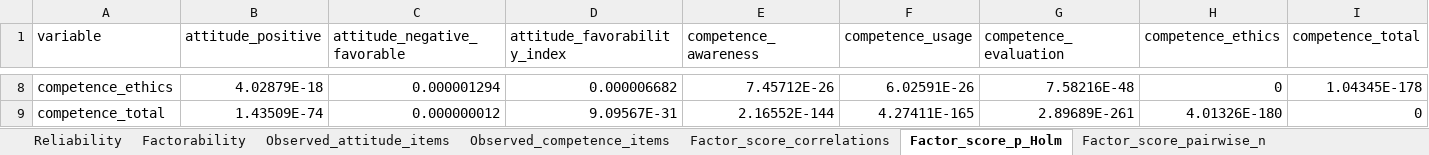
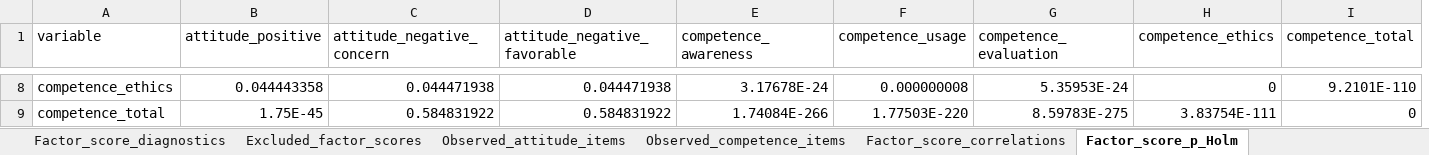
Before and after one commit to eitt/EnfermerIA, an Excel workbook: outputs/tables/psychometric_diagnostics.xlsx, sheet Factor_score_p_Holm, drawn as a sheet; only a part is shown, gaps mark what is left out; values as stored, in another font and other column widths than the file's, no borders; table styles not drawn; removed rows and columns are numbered as before the commit, all else as after; the diff covers the shown part only; the diff names each change by its address in the sheet, - before the commit and + after, or states it on an @@ line.

```diff
--- a/outputs/tables/psychometric_diagnostics.xlsx (sheet Factor_score_p_Holm)
+++ b/outputs/tables/psychometric_diagnostics.xlsx (sheet Factor_score_p_Holm)
+sheet tab: Factor_score_diagnostics
+sheet tab: Excluded_factor_scores
+column C (attitude_negative_concern), rows 8-9: 0.044471938 | 0.584831922
-column D (attitude_favorability_index), rows 8-9: 0.000006682 | 9.09567E-31
-B8 (attitude_positive): 4.02879E-18
+B8 (attitude_positive): 0.044443358
-D8 (attitude_negative_favorable): 0.000001294
+D8 (attitude_negative_favorable): 0.044471938
-E8 (competence_awareness): 7.45712E-26
+E8 (competence_awareness): 3.17678E-24
-F8 (competence_usage): 6.02591E-26
+F8 (competence_usage): 0.000000008
-G8 (competence_evaluation): 7.58216E-48
+G8 (competence_evaluation): 5.35953E-24
-I8 (competence_total): 1.04345E-178
+I8 (competence_total): 9.2101E-110
-B9 (attitude_positive): 1.43509E-74
+B9 (attitude_positive): 1.75E-45
-D9 (attitude_negative_favorable): 0.000000012
+D9 (attitude_negative_favorable): 0.584831922
-E9 (competence_awareness): 2.16552E-144
+E9 (competence_awareness): 1.74084E-266
-F9 (competence_usage): 4.27411E-165
+F9 (competence_usage): 1.77503E-220
-G9 (competence_evaluation): 2.89689E-261
+G9 (competence_evaluation): 8.59783E-275
-H9 (competence_ethics): 4.01326E-180
+H9 (competence_ethics): 3.83754E-111
```
Also changed, not shown: 1 added row, 1 removed row and 27 edited cells elsewhere in this sheet, sheet Factor_correlations_long, sheet Factor_score_pairwise_n, sheet Factor_score_correlations, sheet Observed_competence_items, sheet Reliability, sheet Factorability, other sheet tabs, outputs/analysis_data_scored.xlsx, outputs/tables/descriptive_statistics_all_variables.xlsx, 45 other files.
